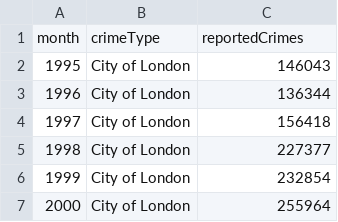
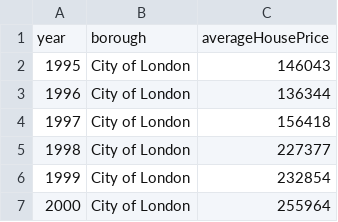
Before and after one commit to Tooba52/data, a TSV file: matrix.tsv, drawn as a sheet; only a part is shown; removed rows and columns are numbered as before the commit, all else as after; the diff names each change by its address in the sheet, - before the commit and + after, or states it on an @@ line.

Commit message:
Update matrix.tsv

```diff
--- a/matrix.tsv
+++ b/matrix.tsv
-row 1: month | crimeType | reportedCrimes
+row 1: year | borough | averageHousePrice
```
